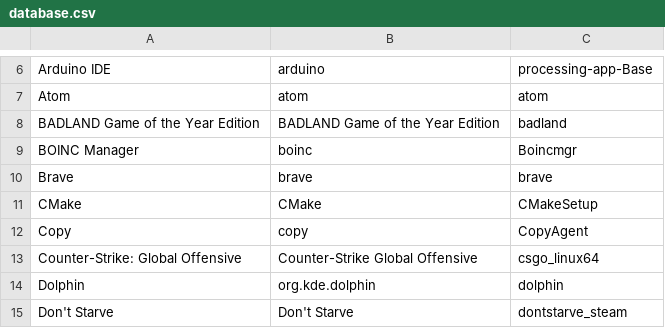
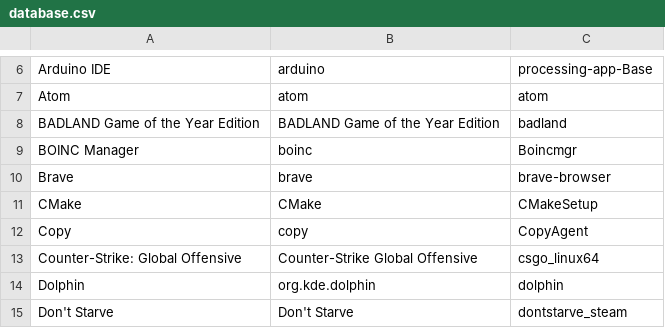
Before and after one commit to bilelmoussaoui/StartupWMClassFixer, a CSV file: database.csv, drawn as a sheet; only a part is shown, gaps mark what is left out.

Commit message:
Update StartWMClass for brave (#25)
Change from brave to brave-browser

```diff
--- a/database.csv
+++ b/database.csv
@@ -9,3 +9,3 @@ BADLAND Game of the Year Edition, BADLAND Game of the Year Edition, badland
 BOINC Manager, boinc, Boincmgr
-Brave, brave, brave
+Brave, brave, brave-browser
 CMake, CMake, CMakeSetup
```
